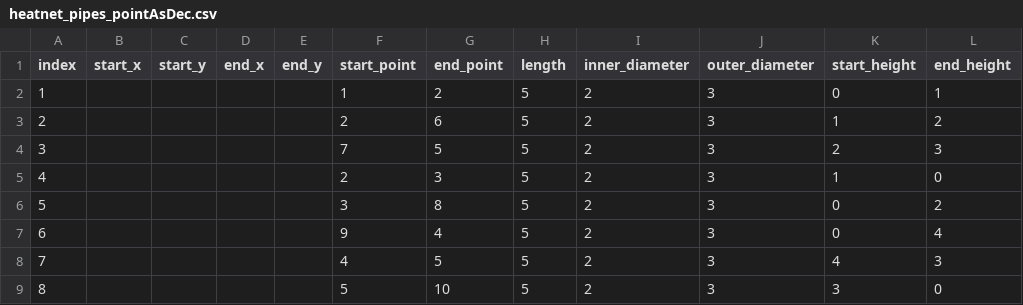
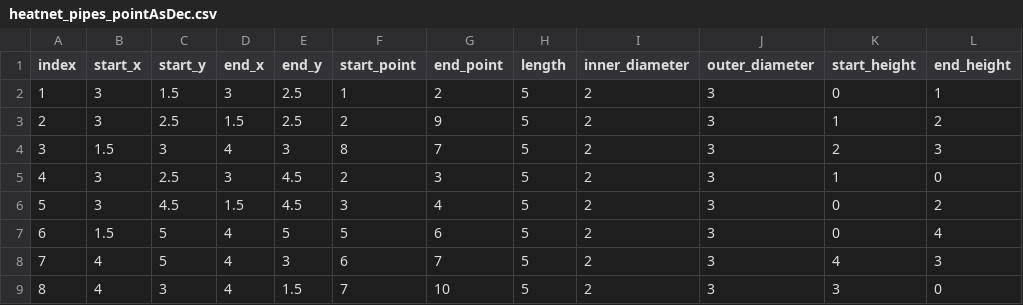
Before and after one commit to JohPel/heatnet, a CSV file: input/heatnet_pipes_pointAsDec.csv, drawn as a sheet; only a part is shown; the diff names each change by its address in the sheet, - before the commit and + after, or states it on an @@ line.

```diff
--- a/input/heatnet_pipes_pointAsDec.csv
+++ b/input/heatnet_pipes_pointAsDec.csv
-B2:B3 (start_x): (empty)
+B2:B3 (start_x): 3
-C2 (start_y): (empty)
+C2 (start_y): 1.5
-D2 (end_x): (empty)
+D2 (end_x): 3
-E2:E3 (end_y): (empty)
+E2:E3 (end_y): 2.5
-C3 (start_y): (empty)
+C3 (start_y): 2.5
-D3 (end_x): (empty)
+D3 (end_x): 1.5
-G3 (end_point): 6
+G3 (end_point): 9
-B4 (start_x): (empty)
+B4 (start_x): 1.5
-C4 (start_y): (empty)
+C4 (start_y): 3
-D4 (end_x): (empty)
+D4 (end_x): 4
-E4 (end_y): (empty)
+E4 (end_y): 3
-F4 (start_point): 7
+F4 (start_point): 8
-G4 (end_point): 5
+G4 (end_point): 7
-B5:B6 (start_x): (empty)
+B5:B6 (start_x): 3
-C5 (start_y): (empty)
+C5 (start_y): 2.5
-D5 (end_x): (empty)
+D5 (end_x): 3
-E5:E6 (end_y): (empty)
+E5:E6 (end_y): 4.5
-C6 (start_y): (empty)
+C6 (start_y): 4.5
-D6 (end_x): (empty)
+D6 (end_x): 1.5
-G6 (end_point): 8
+G6 (end_point): 4
-B7 (start_x): (empty)
+B7 (start_x): 1.5
-C7:C8 (start_y): (empty)
+C7:C8 (start_y): 5
-D7:D9 (end_x): (empty)
+D7:D9 (end_x): 4
-E7 (end_y): (empty)
+E7 (end_y): 5
-F7 (start_point): 9
+F7 (start_point): 5
-G7 (end_point): 4
+G7 (end_point): 6
-B8:B9 (start_x): (empty)
+B8:B9 (start_x): 4
-E8 (end_y): (empty)
+E8 (end_y): 3
-F8 (start_point): 4
+F8 (start_point): 6
-G8 (end_point): 5
+G8 (end_point): 7
-C9 (start_y): (empty)
+C9 (start_y): 3
-E9 (end_y): (empty)
+E9 (end_y): 1.5
-F9 (start_point): 5
+F9 (start_point): 7
```
Also changed, not shown: input/heatnet_pipes.csv, 9 other files.
